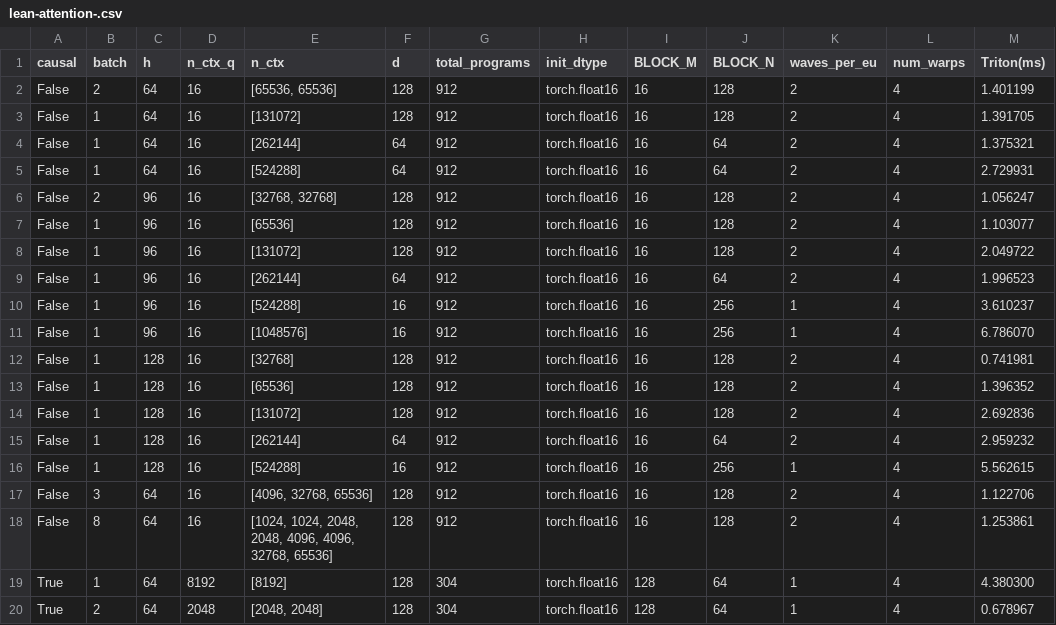
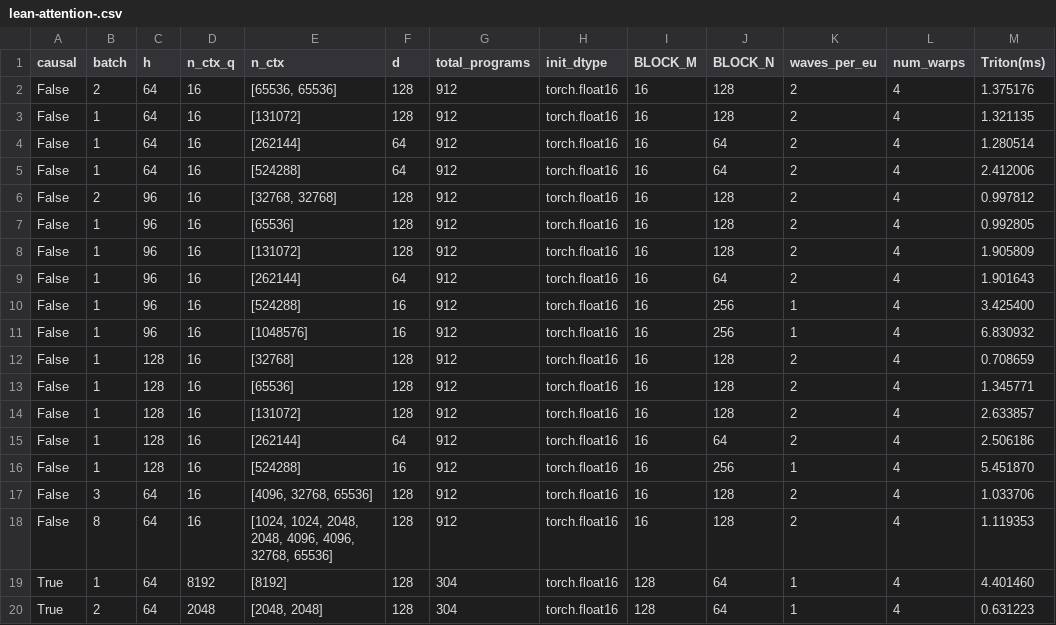
Before and after one commit to kesavanramakrishnan/kesavan-aiter-real, a CSV file: lean-attention-.csv, drawn as a sheet.

Commit message:
working on precomputing indices, added in extra tile for boundary block

```diff
--- a/lean-attention-.csv
+++ b/lean-attention-.csv
@@ -1,20 +1,20 @@
 causal,batch,h,n_ctx_q,n_ctx,d,total_programs,init_dtype,BLOCK_M,BLOCK_N,waves_per_eu,num_warps,Triton(ms)
-False,2,64,16,"[65536, 65536]",128,912,torch.float16,16,128,2,4,1.401199
-False,1,64,16,[131072],128,912,torch.float16,16,128,2,4,1.391705
-False,1,64,16,[262144],64,912,torch.float16,16,64,2,4,1.375321
-False,1,64,16,[524288],64,912,torch.float16,16,64,2,4,2.729931
-False,2,96,16,"[32768, 32768]",128,912,torch.float16,16,128,2,4,1.056247
-False,1,96,16,[65536],128,912,torch.float16,16,128,2,4,1.103077
-False,1,96,16,[131072],128,912,torch.float16,16,128,2,4,2.049722
-False,1,96,16,[262144],64,912,torch.float16,16,64,2,4,1.996523
-False,1,96,16,[524288],16,912,torch.float16,16,256,1,4,3.610237
-False,1,96,16,[1048576],16,912,torch.float16,16,256,1,4,6.786070
-False,1,128,16,[32768],128,912,torch.float16,16,128,2,4,0.741981
-False,1,128,16,[65536],128,912,torch.float16,16,128,2,4,1.396352
-False,1,128,16,[131072],128,912,torch.float16,16,128,2,4,2.692836
-False,1,128,16,[262144],64,912,torch.float16,16,64,2,4,2.959232
-False,1,128,16,[524288],16,912,torch.float16,16,256,1,4,5.562615
-False,3,64,16,"[4096, 32768, 65536]",128,912,torch.float16,16,128,2,4,1.122706
-False,8,64,16,"[1024, 1024, 2048, 2048, 4096, 4096, 32768, 65536]",128,912,torch.float16,16,128,2,4,1.253861
-True,1,64,8192,[8192],128,304,torch.float16,128,64,1,4,4.380300
-True,2,64,2048,"[2048, 2048]",128,304,torch.float16,128,64,1,4,0.678967
+False,2,64,16,"[65536, 65536]",128,912,torch.float16,16,128,2,4,1.375176
+False,1,64,16,[131072],128,912,torch.float16,16,128,2,4,1.321135
+False,1,64,16,[262144],64,912,torch.float16,16,64,2,4,1.280514
+False,1,64,16,[524288],64,912,torch.float16,16,64,2,4,2.412006
+False,2,96,16,"[32768, 32768]",128,912,torch.float16,16,128,2,4,0.997812
+False,1,96,16,[65536],128,912,torch.float16,16,128,2,4,0.992805
+False,1,96,16,[131072],128,912,torch.float16,16,128,2,4,1.905809
+False,1,96,16,[262144],64,912,torch.float16,16,64,2,4,1.901643
+False,1,96,16,[524288],16,912,torch.float16,16,256,1,4,3.425400
+False,1,96,16,[1048576],16,912,torch.float16,16,256,1,4,6.830932
+False,1,128,16,[32768],128,912,torch.float16,16,128,2,4,0.708659
+False,1,128,16,[65536],128,912,torch.float16,16,128,2,4,1.345771
+False,1,128,16,[131072],128,912,torch.float16,16,128,2,4,2.633857
+False,1,128,16,[262144],64,912,torch.float16,16,64,2,4,2.506186
+False,1,128,16,[524288],16,912,torch.float16,16,256,1,4,5.451870
+False,3,64,16,"[4096, 32768, 65536]",128,912,torch.float16,16,128,2,4,1.033706
+False,8,64,16,"[1024, 1024, 2048, 2048, 4096, 4096, 32768, 65536]",128,912,torch.float16,16,128,2,4,1.119353
+True,1,64,8192,[8192],128,304,torch.float16,128,64,1,4,4.401460
+True,2,64,2048,"[2048, 2048]",128,304,torch.float16,128,64,1,4,0.631223
```
Also changed, not shown: 6 other files.
